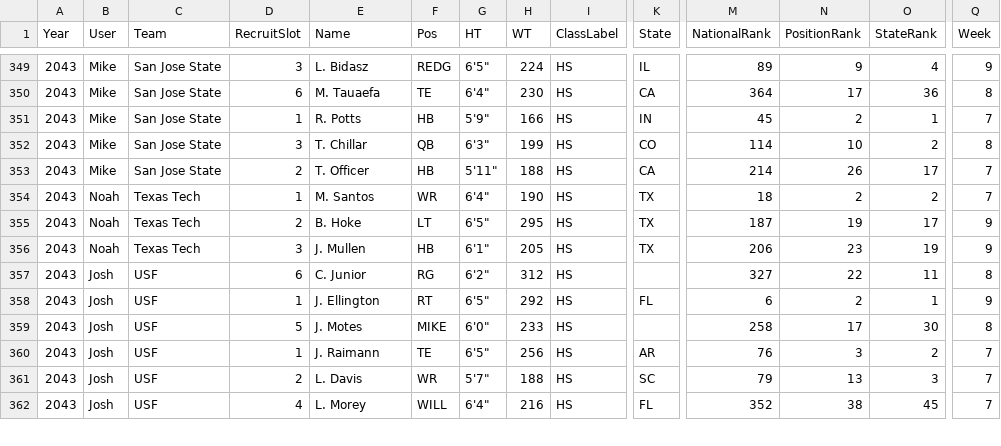
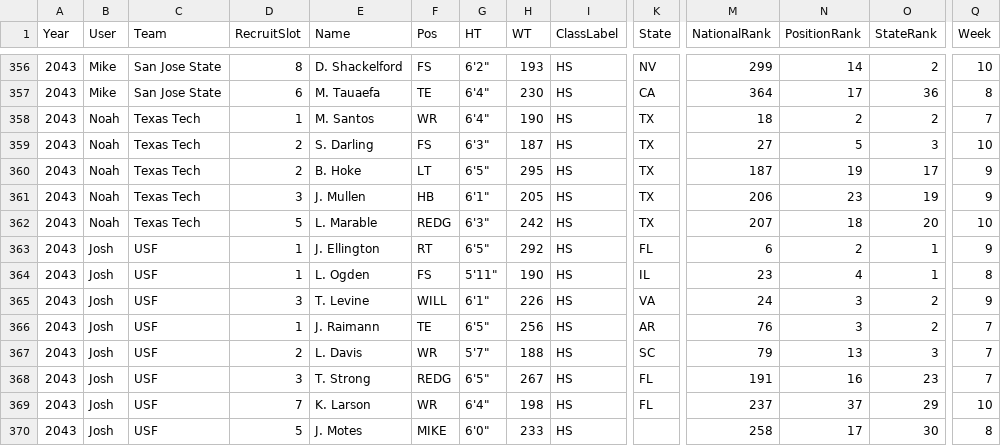
Before and after one commit to Stegs27/CFB_Dynasty_App, a CSV file: attrition_incoming.csv, drawn as a sheet; only a part is shown, gaps mark what is left out; the shorter side is filled out with more unchanged rows; addresses are those after the commit; rows hold the shown columns only; the diff covers the shown part only; the diff names each change by its address in the sheet, - before the commit and + after, or states it on an @@ line.

```diff
--- a/attrition_incoming.csv
+++ b/attrition_incoming.csv
-D356 (RecruitSlot): 3
+D356 (RecruitSlot): 8
-E356 (Name): L. Bidasz
+E356 (Name): D. Shackelford
-F356 (Pos): REDG
+F356 (Pos): FS
-G356 (HT): 6'5"
+G356 (HT): 6'2"
-H356 (WT): 224
+H356 (WT): 193
-K356 (State): IL
+K356 (State): NV
-M356 (NationalRank): 89
+M356 (NationalRank): 299
-N356 (PositionRank): 9
+N356 (PositionRank): 14
-O356 (StateRank): 4
+O356 (StateRank): 2
-Q356 (Week): 9
+Q356 (Week): 10
@@ row 352 moved to row 353: 2043 @@
@@ row 353 moved to row 355: 2043 @@
+row 359: 2043 | Noah | Texas Tech | 2 | S. Darling | FS | 6'3" | 187 | HS | TX | 27 | 5 | 3 | 10
-B362 (User): Josh
+B362 (User): Noah
-C362 (Team): USF
+C362 (Team): Texas Tech
-D362 (RecruitSlot): 6
+D362 (RecruitSlot): 5
-E362 (Name): C. Junior
+E362 (Name): L. Marable
-F362 (Pos): RG
+F362 (Pos): REDG
-G362 (HT): 6'2"
+G362 (HT): 6'3"
-H362 (WT): 312
+H362 (WT): 242
-K362 (State): (empty)
+K362 (State): TX
-M362 (NationalRank): 327
+M362 (NationalRank): 207
-N362 (PositionRank): 22
+N362 (PositionRank): 18
-O362 (StateRank): 11
+O362 (StateRank): 20
-Q362 (Week): 8
+Q362 (Week): 10
@@ row 363 moved to row 364: 2043 @@
@@ row 366 moved to row 368: 2043 @@
+row 369: 2043 | Josh | USF | 7 | K. Larson | WR | 6'4" | 198 | HS | FL | 237 | 37 | 29 | 10
@@ row 359 moved to row 370: 2043 @@
```
Also changed, not shown: 5 added rows, 8 moved rows and 10 edited cells elsewhere in this file.
